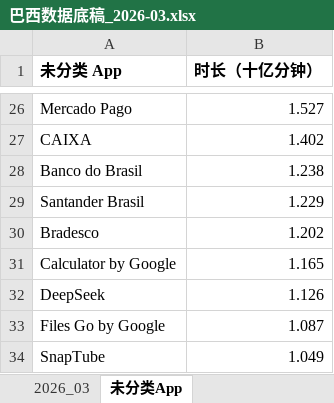
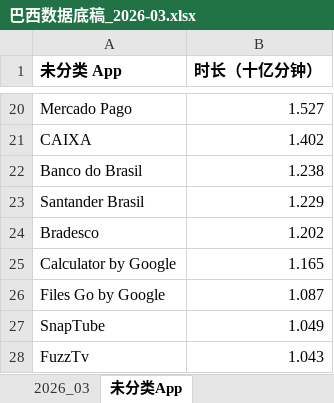
Before and after one commit to huangxindi2002-cmyk/data-auto, an Excel workbook: docs/data/巴西数据底稿_2026-03.xlsx, sheet 未分类App, drawn as a sheet; only a part is shown, gaps mark what is left out; the shorter side is filled out with more unchanged rows; values as stored, in another font and other column widths than the file's, no borders; the diff covers the shown part only; the diff names each change by its address in the sheet, - before the commit and + after, or states it on an @@ line.

```diff
--- a/docs/data/巴西数据底稿_2026-03.xlsx (sheet 未分类App)
+++ b/docs/data/巴西数据底稿_2026-03.xlsx (sheet 未分类App)
-row 32: DeepSeek | 1.126
```
Also changed, not shown: 9 removed rows elsewhere in this sheet, sheet 2026_03, 1 other file.
